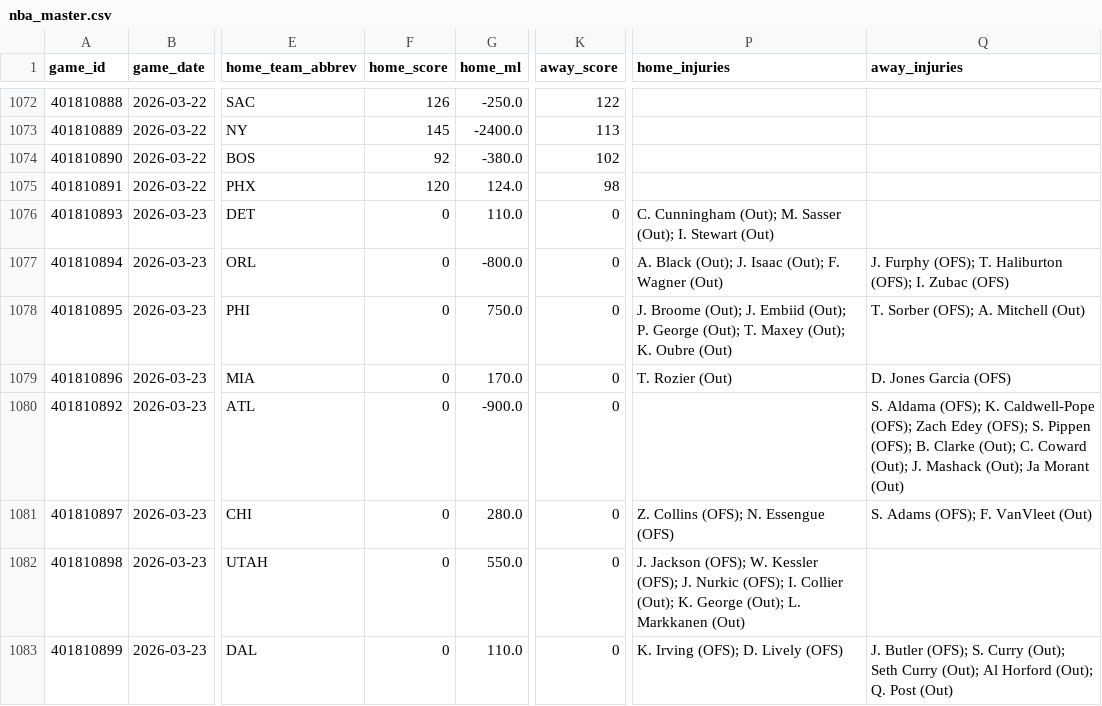
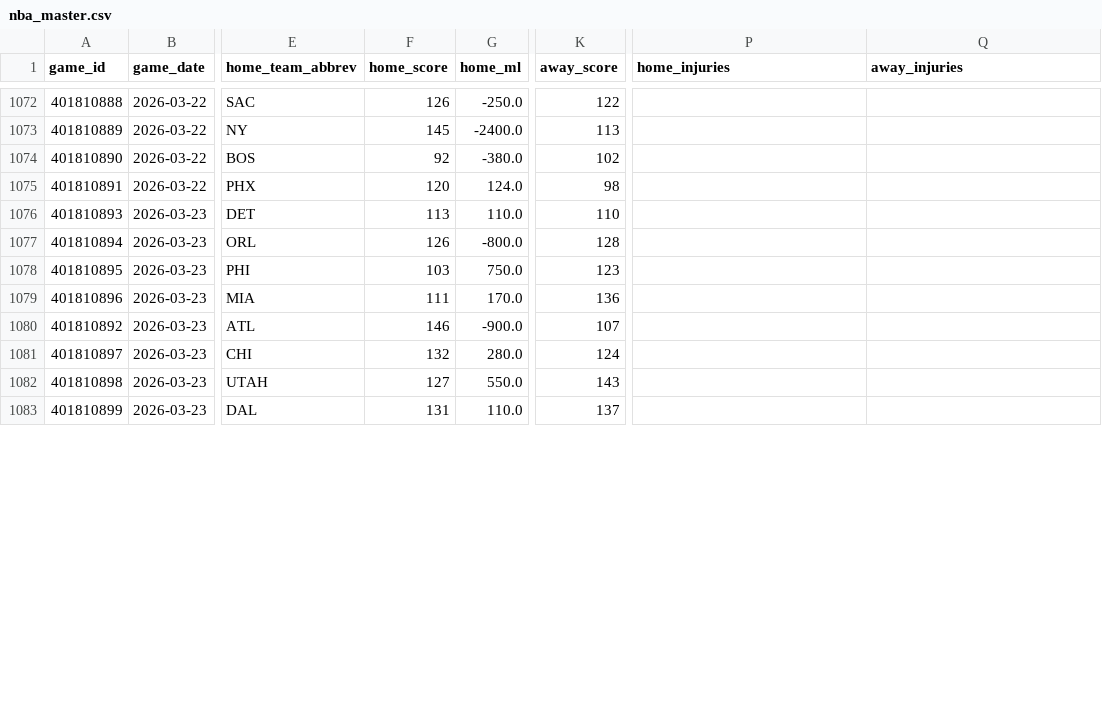
Before and after one commit to oliver-monday/moneyline, a CSV file: nba_master.csv, drawn as a sheet; only a part is shown, gaps mark what is left out; the diff covers the shown part only; the diff names each change by its address in the sheet, - before the commit and + after, or states it on an @@ line.

```diff
--- a/nba_master.csv
+++ b/nba_master.csv
-F1076 (home_score): 0
+F1076 (home_score): 113
-K1076 (away_score): 0
+K1076 (away_score): 110
-P1076 (home_injuries): C. Cunningham (Out); M. Sasser (Out); I. Stewart (Out)
+P1076 (home_injuries): (empty)
-F1077 (home_score): 0
+F1077 (home_score): 126
-K1077 (away_score): 0
+K1077 (away_score): 128
-P1077 (home_injuries): A. Black (Out); J. Isaac (Out); F. Wagner (Out)
+P1077 (home_injuries): (empty)
-Q1077 (away_injuries): J. Furphy (OFS); T. Haliburton (OFS); I. Zubac (OFS)
+Q1077 (away_injuries): (empty)
-F1078 (home_score): 0
+F1078 (home_score): 103
-K1078 (away_score): 0
+K1078 (away_score): 123
-P1078 (home_injuries): J. Broome (Out); J. Embiid (Out); P. George (Out); T. Maxey (Out); K. Oubre (Out)
+P1078 (home_injuries): (empty)
-Q1078 (away_injuries): T. Sorber (OFS); A. Mitchell (Out)
+Q1078 (away_injuries): (empty)
-F1079 (home_score): 0
+F1079 (home_score): 111
-K1079 (away_score): 0
+K1079 (away_score): 136
-P1079 (home_injuries): T. Rozier (Out)
+P1079 (home_injuries): (empty)
-Q1079 (away_injuries): D. Jones Garcia (OFS)
+Q1079 (away_injuries): (empty)
-F1080 (home_score): 0
+F1080 (home_score): 146
-K1080 (away_score): 0
+K1080 (away_score): 107
-Q1080 (away_injuries): S. Aldama (OFS); K. Caldwell-Pope (OFS); Zach Edey (OFS); S. Pippen (OFS); B. Clarke (Out); C. Coward (Out); J. Mashack (Out); Ja Morant (Out)
+Q1080 (away_injuries): (empty)
-F1081 (home_score): 0
+F1081 (home_score): 132
-K1081 (away_score): 0
+K1081 (away_score): 124
-P1081 (home_injuries): Z. Collins (OFS); N. Essengue (OFS)
+P1081 (home_injuries): (empty)
-Q1081 (away_injuries): S. Adams (OFS); F. VanVleet (Out)
+Q1081 (away_injuries): (empty)
-F1082 (home_score): 0
+F1082 (home_score): 127
-K1082 (away_score): 0
+K1082 (away_score): 143
-P1082 (home_injuries): J. Jackson (OFS); W. Kessler (OFS); J. Nurkic (OFS); I. Collier (Out); K. George (Out); L. Markkanen (Out)
+P1082 (home_injuries): (empty)
-F1083 (home_score): 0
+F1083 (home_score): 131
-K1083 (away_score): 0
+K1083 (away_score): 137
-P1083 (home_injuries): K. Irving (OFS); D. Lively (OFS)
+P1083 (home_injuries): (empty)
-Q1083 (away_injuries): J. Butler (OFS); S. Curry (Out); Seth Curry (Out); Al Horford (Out); Q. Post (Out)
+Q1083 (away_injuries): (empty)
```
Also changed, not shown: 4 added rows and 8 edited cells elsewhere in this file, data/team_game_log.csv, player_dim.csv, 16 other files.
